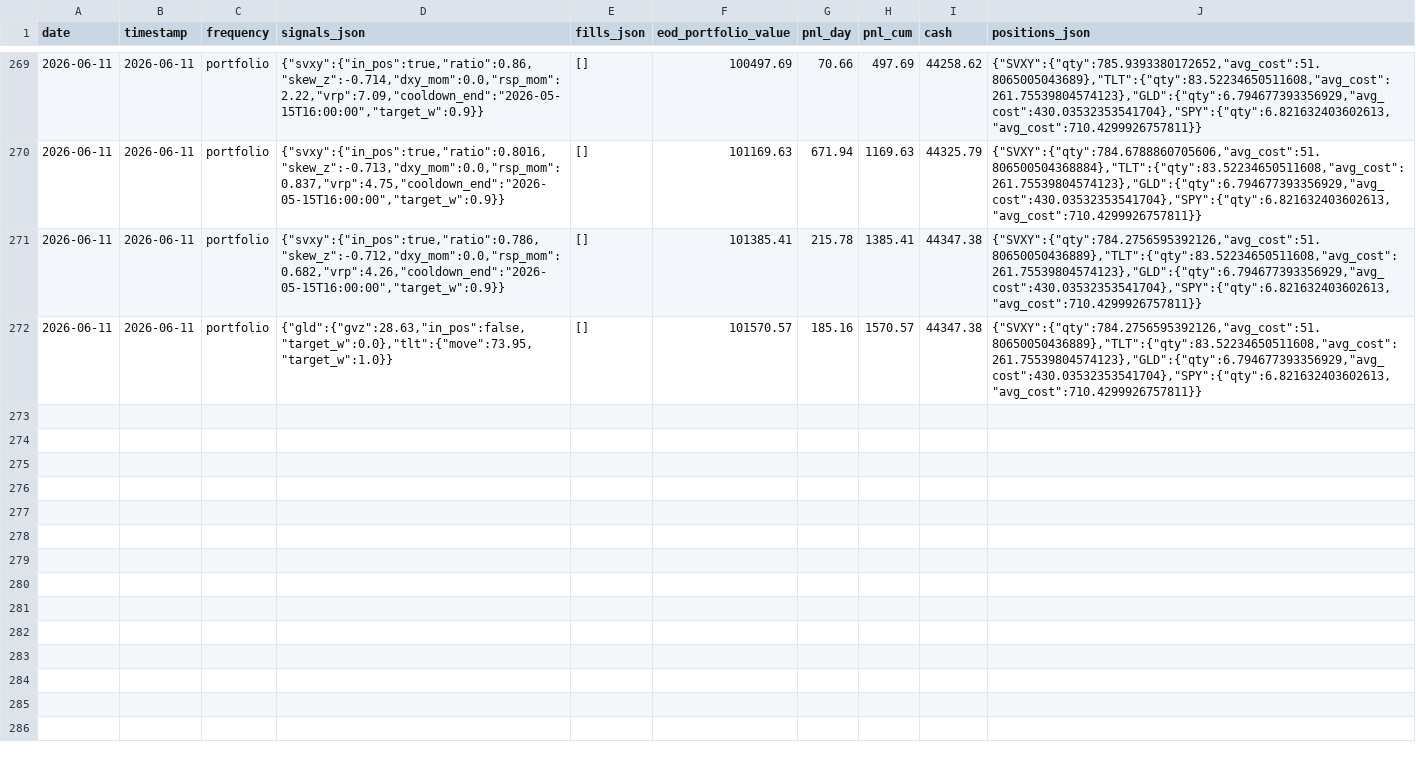
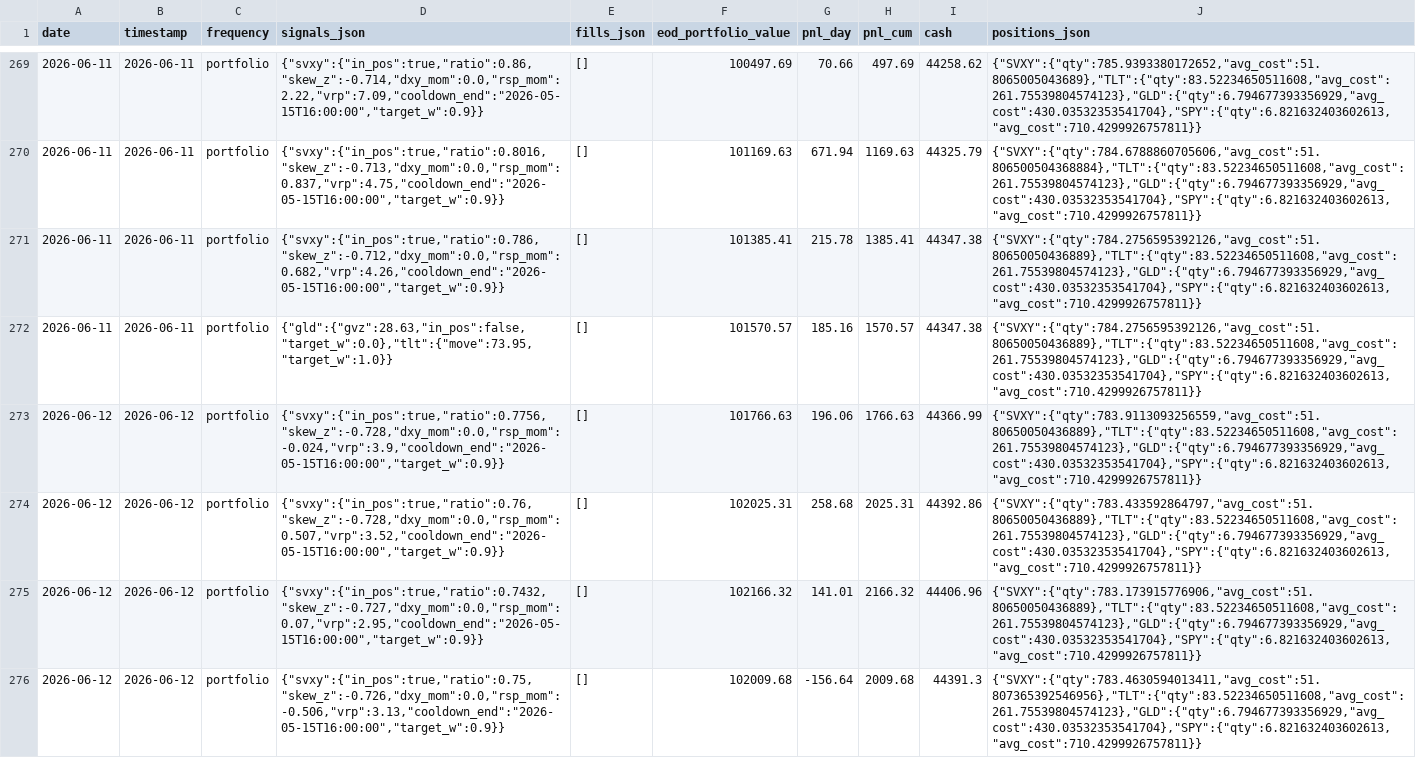
Before and after one commit to romandrianov-pixel/paper-trading-track-record, a CSV file: daily/four_way/portfolio_daily.csv, drawn as a sheet; only a part is shown, gaps mark what is left out; the diff covers the shown part only; the diff names each change by its address in the sheet, - before the commit and + after, or states it on an @@ line.

Commit message:
Daily state 2026-06-12

```diff
--- a/daily/four_way/portfolio_daily.csv
+++ b/daily/four_way/portfolio_daily.csv
+row 273: 2026-06-12 | 2026-06-12 | portfolio | {"svxy":{"in_pos":true,"ratio":0.7756,"skew_z":-0.728,"dxy_mom":0.0,"rsp_mom":-0.024,"vrp":3.9,"cooldown_end":"2026-05-15T16:00:00","target_w":0.9}} | [] | 101766.63 | 196.06 | 1766.63 | 44366.99 | {"SVXY":{"qty":783.9113093256559,"avg_cost":51.80650050436889},"TLT":{"qty":83.52234650511608,"avg_cost":261.75539804574123},"GLD":{"qty":6.794677393356929,"avg_cost":430.03532353541704},"SPY":{"qty":6.821632403602613,"avg_cost":710.4299926757811}}
+row 274: 2026-06-12 | 2026-06-12 | portfolio | {"svxy":{"in_pos":true,"ratio":0.76,"skew_z":-0.728,"dxy_mom":0.0,"rsp_mom":0.507,"vrp":3.52,"cooldown_end":"2026-05-15T16:00:00","target_w":0.9}} | [] | 102025.31 | 258.68 | 2025.31 | 44392.86 | {"SVXY":{"qty":783.433592864797,"avg_cost":51.80650050436889},"TLT":{"qty":83.52234650511608,"avg_cost":261.75539804574123},"GLD":{"qty":6.794677393356929,"avg_cost":430.03532353541704},"SPY":{"qty":6.821632403602613,"avg_cost":710.4299926757811}}
+row 275: 2026-06-12 | 2026-06-12 | portfolio | {"svxy":{"in_pos":true,"ratio":0.7432,"skew_z":-0.727,"dxy_mom":0.0,"rsp_mom":0.07,"vrp":2.95,"cooldown_end":"2026-05-15T16:00:00","target_w":0.9}} | [] | 102166.32 | 141.01 | 2166.32 | 44406.96 | {"SVXY":{"qty":783.173915776906,"avg_cost":51.80650050436889},"TLT":{"qty":83.52234650511608,"avg_cost":261.75539804574123},"GLD":{"qty":6.794677393356929,"avg_cost":430.03532353541704},"SPY":{"qty":6.821632403602613,"avg_cost":710.4299926757811}}
+row 276: 2026-06-12 | 2026-06-12 | portfolio | {"svxy":{"in_pos":true,"ratio":0.75,"skew_z":-0.726,"dxy_mom":0.0,"rsp_mom":-0.506,"vrp":3.13,"cooldown_end":"2026-05-15T16:00:00","target_w":0.9}} | [] | 102009.68 | -156.64 | 2009.68 | 44391.3 | {"SVXY":{"qty":783.4630594013411,"avg_cost":51.807365392546956},"TLT":{"qty":83.52234650511608,"avg_cost":261.75539804574123},"GLD":{"qty":6.794677393356929,"avg_cost":430.03532353541704},"SPY":{"qty":6.821632403602613,"avg_cost":710.4299926757811}}
```
Also changed, not shown: 4 added rows elsewhere in this file, daily/donchian_crypto.csv, daily/four_way/svxy_hourly.csv, 41 other files.
